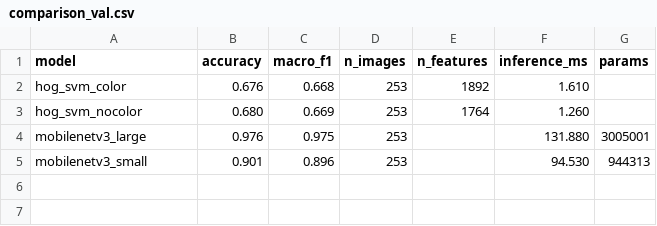
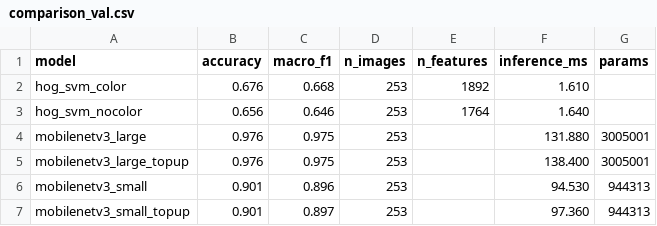
Before and after one commit to zebkay/PDE3802_ASSESSMENT1, a CSV file: results/comparison_val.csv, drawn as a sheet.

```diff
--- a/results/comparison_val.csv
+++ b/results/comparison_val.csv
@@ -2,4 +2,6 @@ model,accuracy,macro_f1,n_images,n_features,inference_ms,params
 hog_svm_color,0.676,0.668,253,1892,1.610,
-hog_svm_nocolor,0.680,0.669,253,1764,1.260,
+hog_svm_nocolor,0.656,0.646,253,1764,1.640,
 mobilenetv3_large,0.976,0.975,253,,131.880,3005001
+mobilenetv3_large_topup,0.976,0.975,253,,138.400,3005001
 mobilenetv3_small,0.901,0.896,253,,94.530,944313
+mobilenetv3_small_topup,0.901,0.897,253,,97.360,944313
```
Also changed, not shown: results/hog_svm_nocolor/tuning.csv, results/hog_svm_nocolor/val/misclassified.csv, 43 other files.
